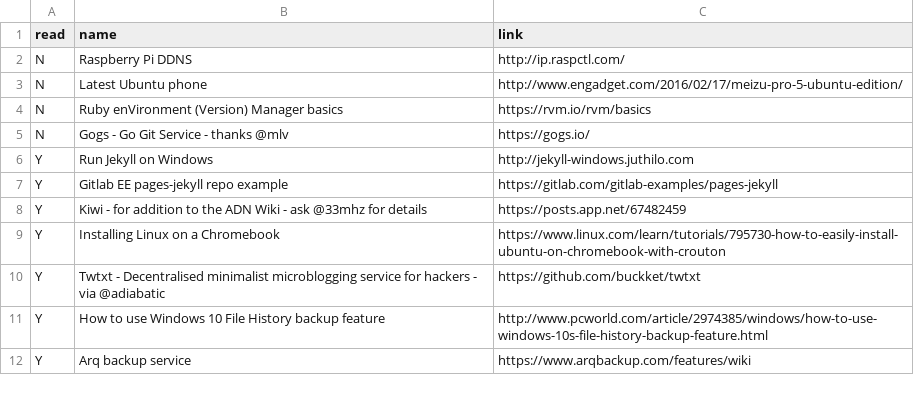
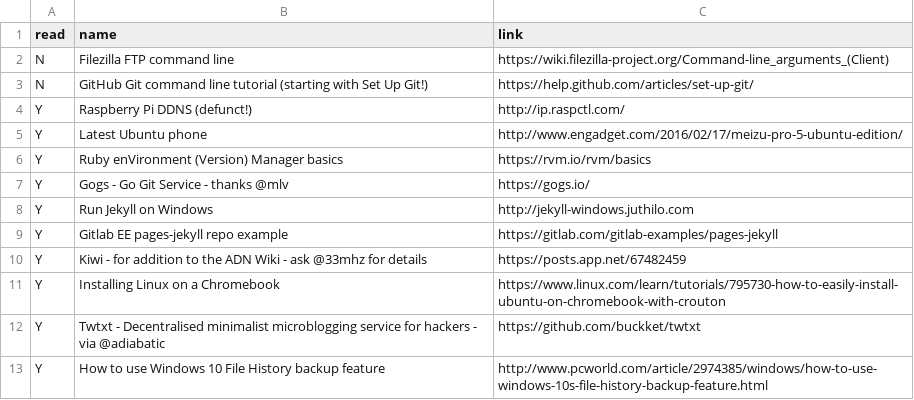
Before and after one commit to bazbt3/hyde, a CSV file: _data/readinglist.csv, drawn as a sheet; only a part is shown; the shorter side is filled out with more unchanged rows.

Commit message:
Added entry to readinglist.csv.

```diff
--- a/_data/readinglist.csv
+++ b/_data/readinglist.csv
@@ -1,6 +1,8 @@
 read,name,link
-N,Raspberry Pi DDNS,http://ip.raspctl.com/
-N,Latest Ubuntu phone,http://www.engadget.com/2016/02/17/meizu-pro-5-ubuntu-edition/
-N,Ruby enVironment (Version) Manager basics,https://rvm.io/rvm/basics
-N,Gogs - Go Git Service - thanks @mlv,https://gogs.io/
+N,Filezilla FTP command line,https://wiki.filezilla-project.org/Command-line_arguments_(Client)
+N,GitHub Git command line tutorial (starting with Set Up Git!),https://help.github.com/articles/set-up-git/
+Y,Raspberry Pi DDNS (defunct!),http://ip.raspctl.com/
+Y,Latest Ubuntu phone,http://www.engadget.com/2016/02/17/meizu-pro-5-ubuntu-edition/
+Y,Ruby enVironment (Version) Manager basics,https://rvm.io/rvm/basics
+Y,Gogs - Go Git Service - thanks @mlv,https://gogs.io/
 Y,Run Jekyll on Windows,http://jekyll-windows.juthilo.com
```
